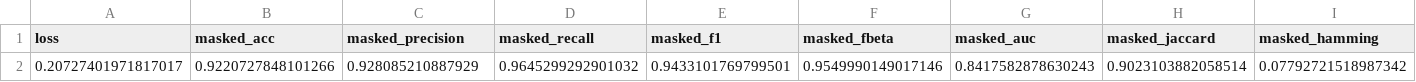
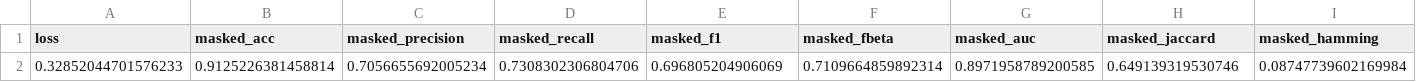
Before and after one commit to XHCFS/amr-fgcr-prediction-project, a CSV file: docs/Results/Salmonella Enterica/Test_Metrics.csv, drawn as a sheet; only a part is shown; removed rows and columns are numbered as before the commit, all else as after; rows hold the shown columns only; the diff names each change by its address in the sheet, - before the commit and + after, or states it on an @@ line.

```diff
--- a/docs/Results/Salmonella Enterica/Test_Metrics.csv
+++ b/docs/Results/Salmonella Enterica/Test_Metrics.csv
-row 2: 0.20727401971817017 | 0.9220727848101266 | 0.928085210887929 | 0.9645299292901032 | 0.9433101769799501 | 0.9549990149017146 | 0.8417582878630243 | 0.9023103882058514 | 0.07792721518987342
+row 2: 0.32852044701576233 | 0.9125226381458814 | 0.7056655692005234 | 0.7308302306804706 | 0.696805204906069 | 0.7109664859892314 | 0.8971958789200585 | 0.649139319530746 | 0.08747739602169984
```
Also changed, not shown: docs/Results/Salmonella Enterica/Cross_Validation_Metrics_Mean_per_class.csv, docs/Results/Salmonella Enterica/Cross_Validation_Metrics_SD_per_class.csv, 14 other files.
